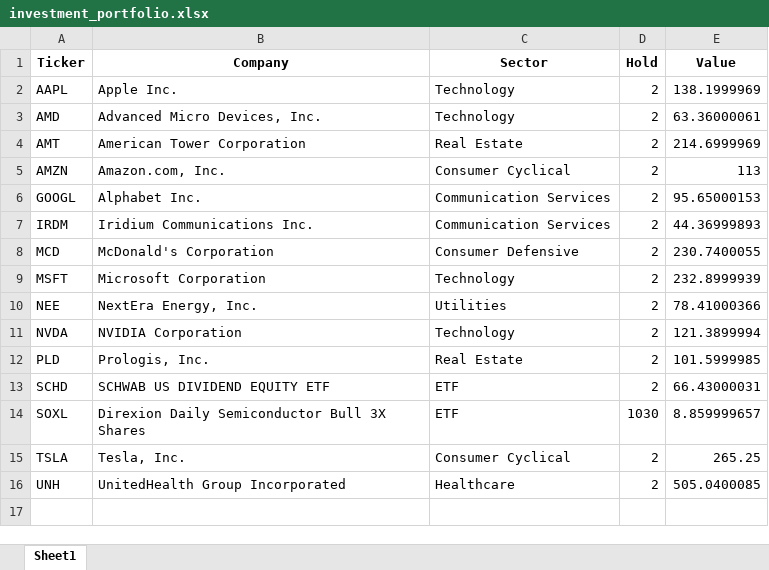
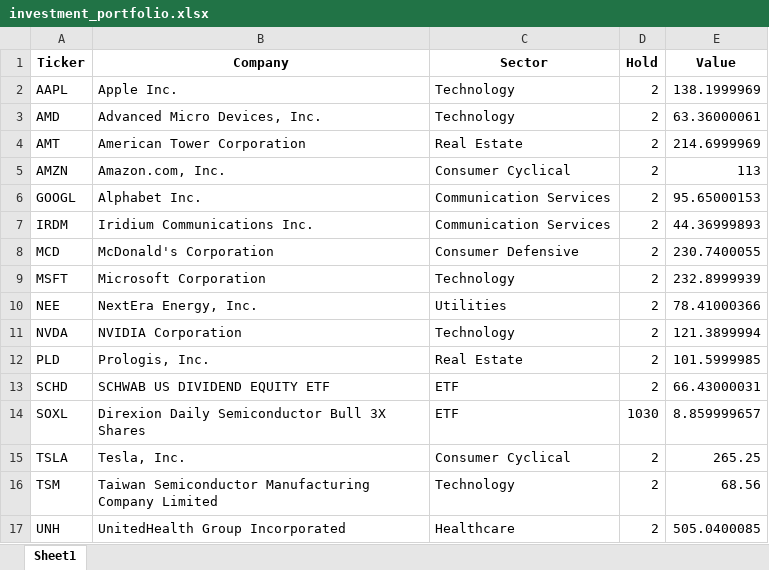
Before and after one commit to sunlee334/Stock-Portfolio-Optimization, an Excel workbook: rawdata/investment_portfolio.xlsx, sheet Sheet1, drawn as a sheet; values as stored, in another font and other column widths than the file's, no borders; the diff names each change by its address in the sheet, - before the commit and + after, or states it on an @@ line.

Commit message:
TSM 추가

```diff
--- a/rawdata/investment_portfolio.xlsx (sheet Sheet1)
+++ b/rawdata/investment_portfolio.xlsx (sheet Sheet1)
+row 16: TSM | Taiwan Semiconductor Manufacturing Company Limited | Technology | 2 | 68.56
```
